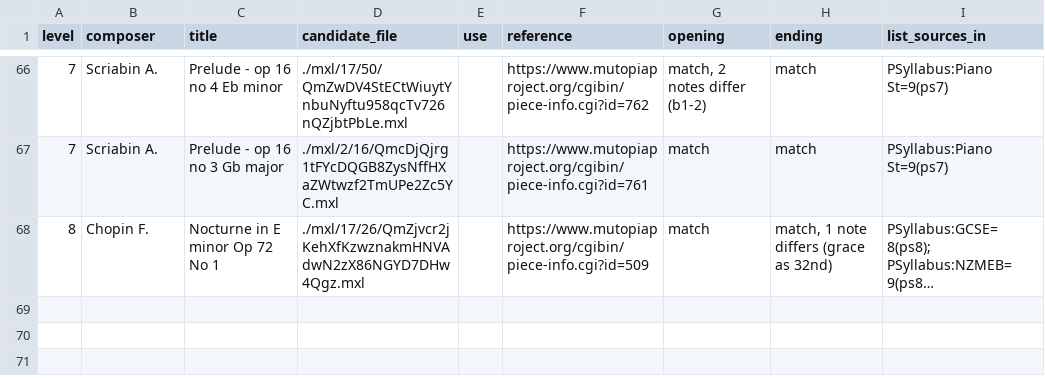
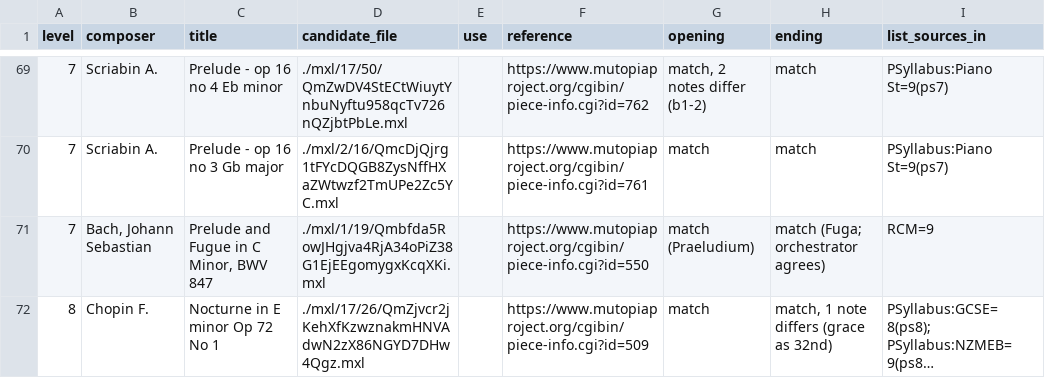
Before and after one commit to Rilay9/PianoProject, a CSV file: docs/pieces/chosen.csv, drawn as a sheet; only a part is shown, gaps mark what is left out; long unchanged cells end in …; the diff covers the shown part only; the diff names each change by its address in the sheet, - before the commit and + after, or states it on an @@ line.

```diff
--- a/docs/pieces/chosen.csv
+++ b/docs/pieces/chosen.csv
+row 71: 7 | Bach, Johann Sebastian | Prelude and Fugue in C Minor, BWV 847 | ./mxl/1/19/Qmbfda5RowJHgjva4RjA34oPiZ38G1EjEEgomygxKcqXKi.mxl |  | https://www.mutopiaproject.org/cgibin/piece-info.cgi?id=550 | match (Praeludium) | match (Fuga; orchestrator agrees) | RCM=9
```
Also changed, not shown: 4 added rows elsewhere in this file, docs/pieces/review/reference-verdicts.csv.
